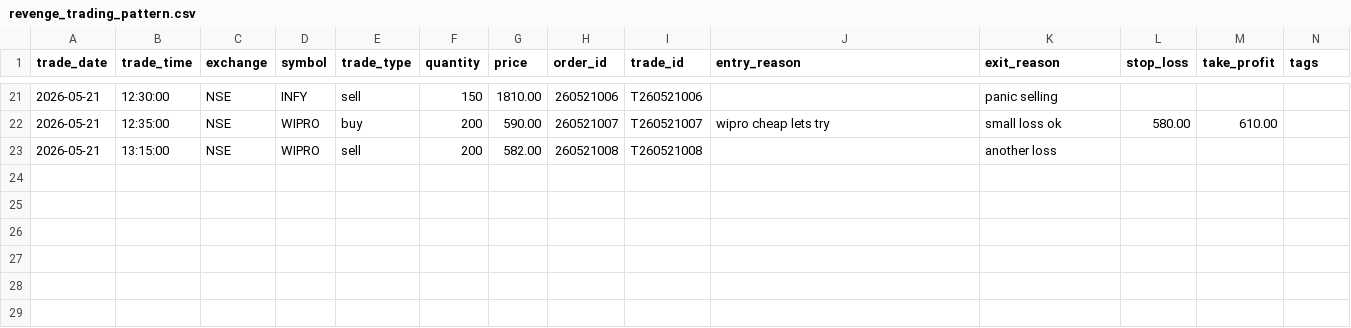
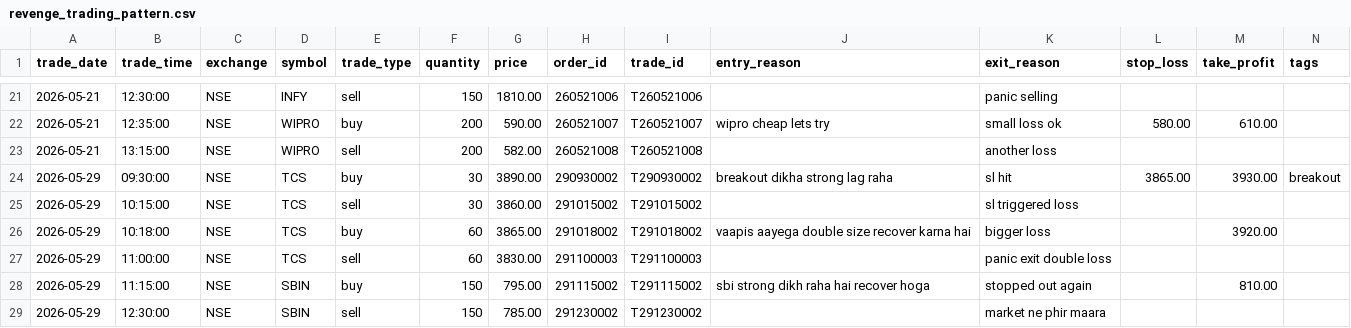
Before and after one commit to LeelaPrasadMaturu/TradeWise-AI, a CSV file: backend/samples/revenge_trading_pattern.csv, drawn as a sheet; only a part is shown, gaps mark what is left out; rows hold the shown columns only; the diff names each change by its address in the sheet, - before the commit and + after, or states it on an @@ line.

```diff
--- a/backend/samples/revenge_trading_pattern.csv
+++ b/backend/samples/revenge_trading_pattern.csv
+row 24: 2026-05-29 | 09:30:00 | NSE | TCS | buy | 30 | 3890.00 | 290930002 | T290930002 | breakout dikha strong lag raha | sl hit | 3865.00 | 3930.00 | breakout
+row 25: 2026-05-29 | 10:15:00 | NSE | TCS | sell | 30 | 3860.00 | 291015002 | T291015002 |  | sl triggered loss
+row 26: 2026-05-29 | 10:18:00 | NSE | TCS | buy | 60 | 3865.00 | 291018002 | T291018002 | vaapis aayega double size recover karna hai | bigger loss |  | 3920.00
+row 27: 2026-05-29 | 11:00:00 | NSE | TCS | sell | 60 | 3830.00 | 291100003 | T291100003 |  | panic exit double loss
+row 28: 2026-05-29 | 11:15:00 | NSE | SBIN | buy | 150 | 795.00 | 291115002 | T291115002 | sbi strong dikh raha hai recover hoga | stopped out again |  | 810.00
+row 29: 2026-05-29 | 12:30:00 | NSE | SBIN | sell | 150 | 785.00 | 291230002 | T291230002 |  | market ne phir maara
```
Also changed, not shown: backend/samples/demo_patterns_sample.csv, backend/samples/disciplined_trader_pattern.csv, 15 other files.
